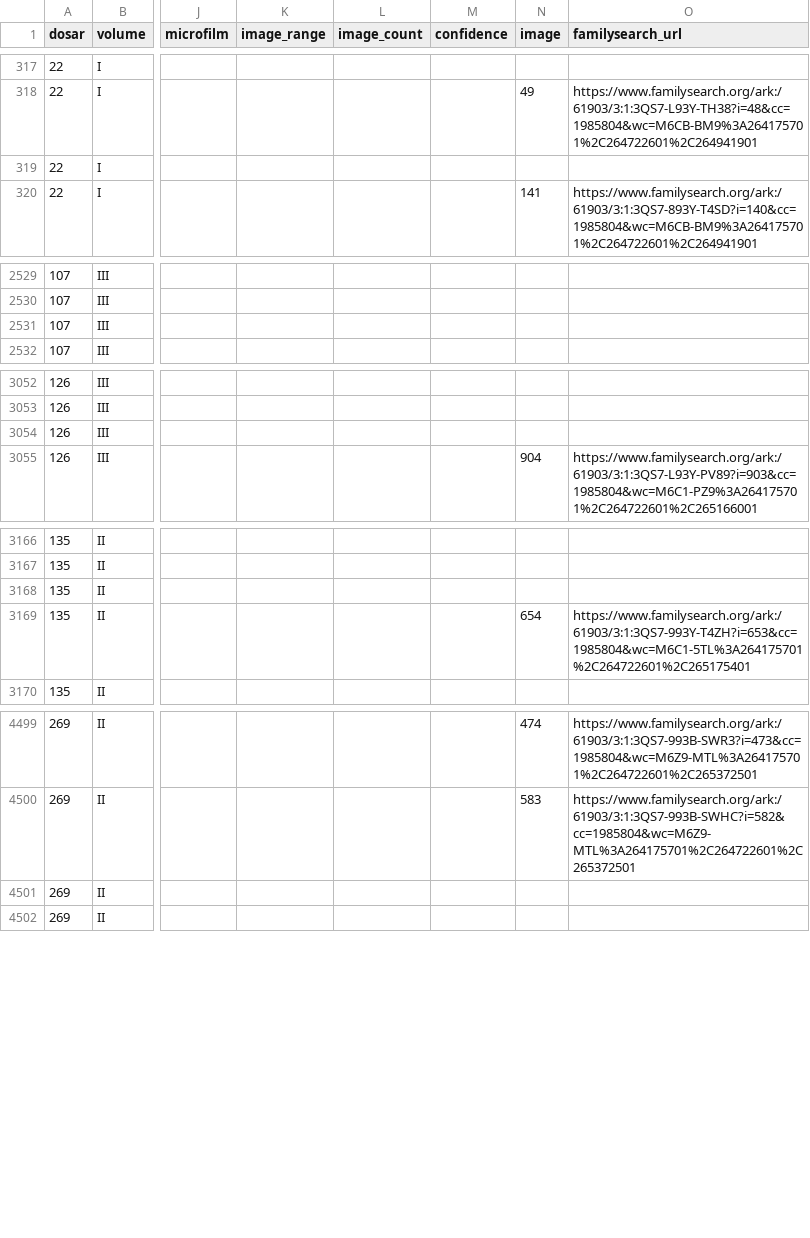
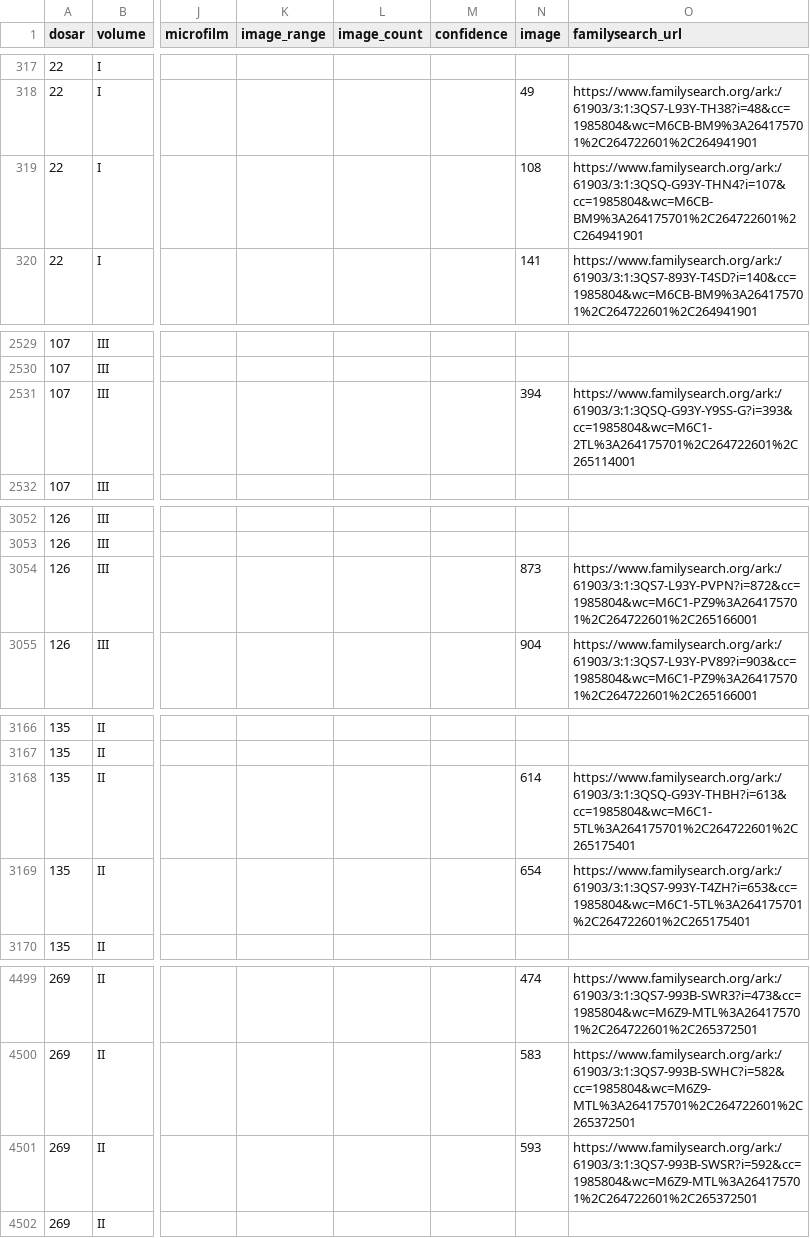
Before and after one commit to index-moldova-revision-lists/index-moldova-revision-lists.github.io, a CSV file: data/lignes.csv, drawn as a sheet; only a part is shown, gaps mark what is left out; the diff names each change by its address in the sheet, - before the commit and + after, or states it on an @@ line.

```diff
--- a/data/lignes.csv
+++ b/data/lignes.csv
-N319 (image): (empty)
+N319 (image): 108
-O319 (familysearch_url): (empty)
+O319 (familysearch_url): https://www.familysearch.org/ark:/61903/3:1:3QSQ-G93Y-THN4?i=107&cc=1985804&wc=M6CB-BM9%3A264175701%2C264722601%2C264941901
-N2531 (image): (empty)
+N2531 (image): 394
-O2531 (familysearch_url): (empty)
+O2531 (familysearch_url): https://www.familysearch.org/ark:/61903/3:1:3QSQ-G93Y-Y9SS-G?i=393&cc=1985804&wc=M6C1-2TL%3A264175701%2C264722601%2C265114001
-N3054 (image): (empty)
+N3054 (image): 873
-O3054 (familysearch_url): (empty)
+O3054 (familysearch_url): https://www.familysearch.org/ark:/61903/3:1:3QS7-L93Y-PVPN?i=872&cc=1985804&wc=M6C1-PZ9%3A264175701%2C264722601%2C265166001
-N3168 (image): (empty)
+N3168 (image): 614
-O3168 (familysearch_url): (empty)
+O3168 (familysearch_url): https://www.familysearch.org/ark:/61903/3:1:3QSQ-G93Y-THBH?i=613&cc=1985804&wc=M6C1-5TL%3A264175701%2C264722601%2C265175401
-N4501 (image): (empty)
+N4501 (image): 593
-O4501 (familysearch_url): (empty)
+O4501 (familysearch_url): https://www.familysearch.org/ark:/61903/3:1:3QS7-993B-SWSR?i=592&cc=1985804&wc=M6Z9-MTL%3A264175701%2C264722601%2C265372501
```
Also changed, not shown: 3 other files.
